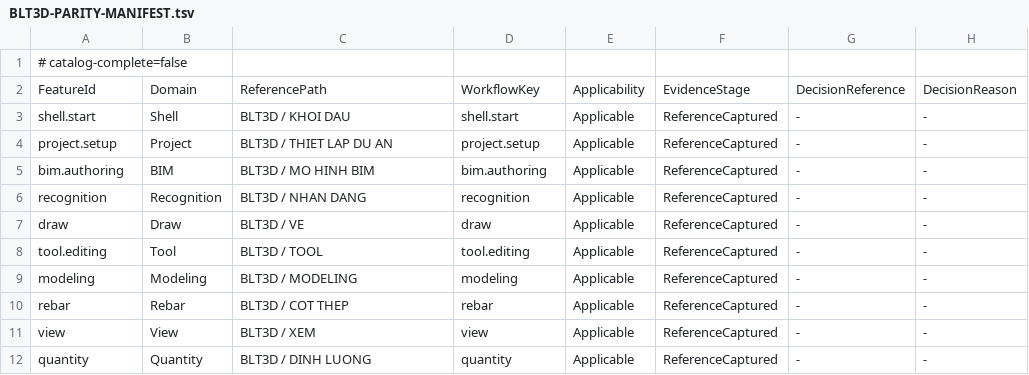
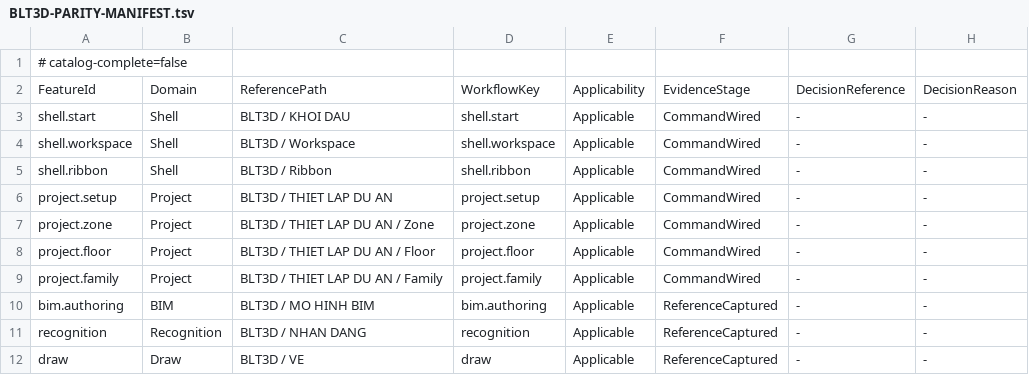
Before and after one commit to trinhtanphat/QS3D-BricsCAD, a TSV file: docs/BLT3D-PARITY-MANIFEST.tsv, drawn as a sheet; only a part is shown; the shorter side is filled out with more unchanged rows.

Commit message:
feat(parity): record P2 shell project evidence #6385

```diff
--- a/docs/BLT3D-PARITY-MANIFEST.tsv
+++ b/docs/BLT3D-PARITY-MANIFEST.tsv
@@ -2,4 +2,9 @@
 FeatureId	Domain	ReferencePath	WorkflowKey	Applicability	EvidenceStage	DecisionReference	DecisionReason
-shell.start	Shell	BLT3D / KHOI DAU	shell.start	Applicable	ReferenceCaptured	-	-
-project.setup	Project	BLT3D / THIET LAP DU AN	project.setup	Applicable	ReferenceCaptured	-	-
+shell.start	Shell	BLT3D / KHOI DAU	shell.start	Applicable	CommandWired	-	-
+shell.workspace	Shell	BLT3D / Workspace	shell.workspace	Applicable	CommandWired	-	-
+shell.ribbon	Shell	BLT3D / Ribbon	shell.ribbon	Applicable	CommandWired	-	-
+project.setup	Project	BLT3D / THIET LAP DU AN	project.setup	Applicable	CommandWired	-	-
+project.zone	Project	BLT3D / THIET LAP DU AN / Zone	project.zone	Applicable	CommandWired	-	-
+project.floor	Project	BLT3D / THIET LAP DU AN / Floor	project.floor	Applicable	CommandWired	-	-
+project.family	Project	BLT3D / THIET LAP DU AN / Family	project.family	Applicable	CommandWired	-	-
 bim.authoring	BIM	BLT3D / MO HINH BIM	bim.authoring	Applicable	ReferenceCaptured	-	-
```
Also changed, not shown: 1 other file.
